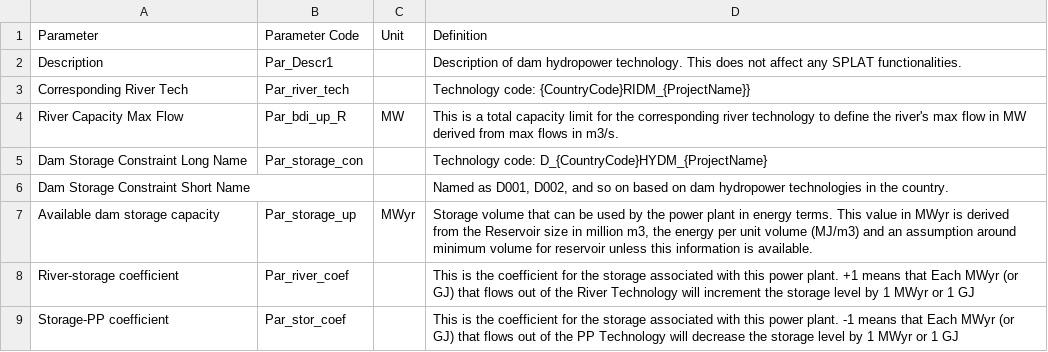
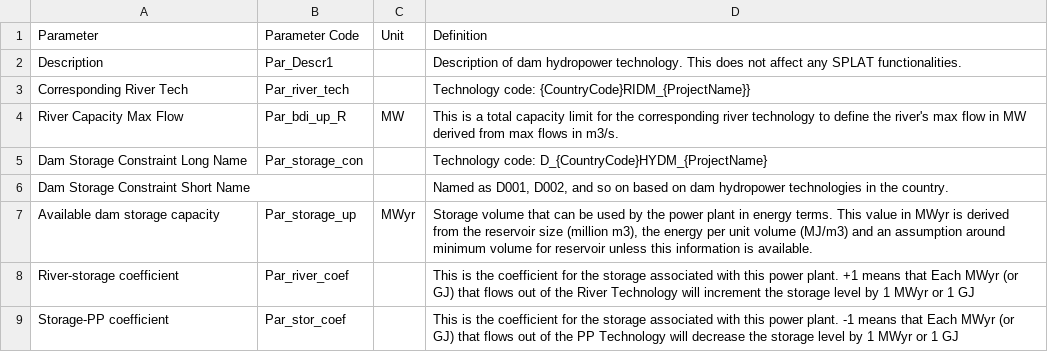
Before and after one commit to SPLATteam/SPLAT-WebGuide, a CSV file: docs/csv_file/specifictechhydrodams_sheet.csv, drawn as a sheet; the diff names each change by its address in the sheet, - before the commit and + after, or states it on an @@ line.

```diff
--- a/docs/csv_file/specifictechhydrodams_sheet.csv
+++ b/docs/csv_file/specifictechhydrodams_sheet.csv
-D7 (Definition): …from the Reservoir size in million m3, the energy…
+D7 (Definition): …from the reservoir size (million m3), the energy…
```
Also changed, not shown: docs/csv_file/battery&pumpstorage_sheet.csv, 2 other files.
